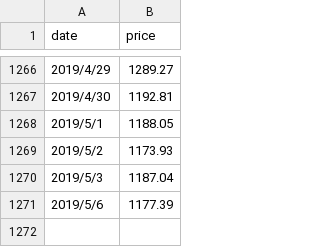
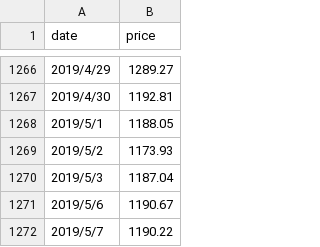
Before and after one commit to syps9202/Stocker, a CSV file: High/GOOG.csv, drawn as a sheet; only a part is shown, gaps mark what is left out.

Commit message:
update data 2019.05.07
APPL.GOOG.AMZN

```diff
--- a/High/GOOG.csv
+++ b/High/GOOG.csv
@@ -1270,2 +1270,3 @@ date, price
 2019/5/3,1187.04
-2019/5/6,1177.39
+2019/5/6,1190.67
+2019/5/7,1190.22
```
Also changed, not shown: Close/APPL.csv, Close/GOOG.csv, 6 other files.
